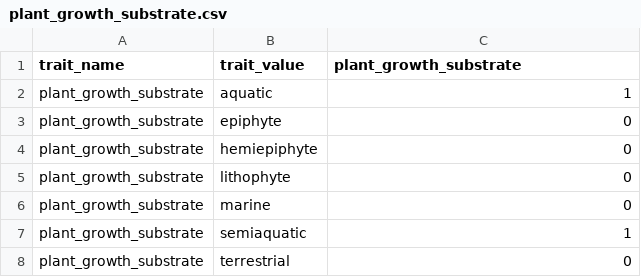
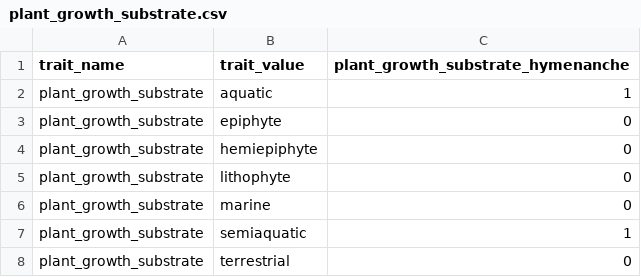
Before and after one commit to traitecoevo/threatened_species_traits, a CSV file: data_extras/plant_growth_substrate.csv, drawn as a sheet.

Commit message:
another edition of threatened script
- more functions (vs. repetitive coding)
- easier to change effect scores
- more consistent naming of data columns
- more consistent output tables for each threat

```diff
--- a/data_extras/plant_growth_substrate.csv
+++ b/data_extras/plant_growth_substrate.csv
@@ -1,2 +1,2 @@
-trait_name,trait_value,plant_growth_substrate
+trait_name,trait_value,plant_growth_substrate_hymenanche
 plant_growth_substrate,aquatic,1
```
Also changed, not shown: 1 other file.
